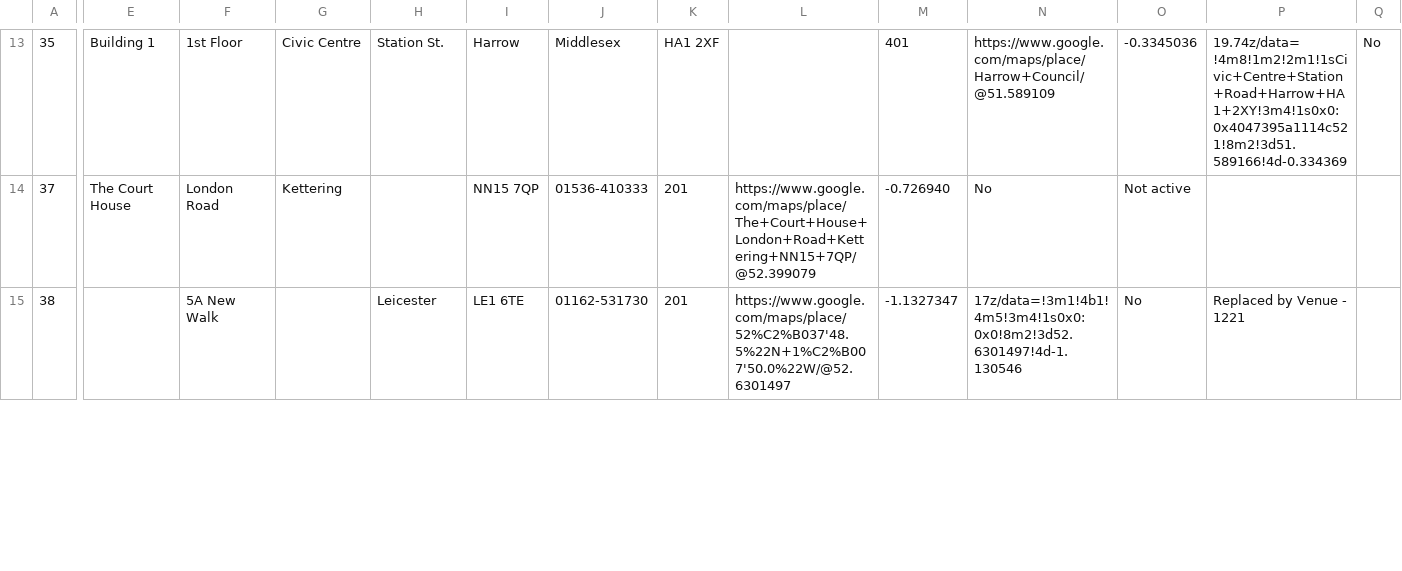
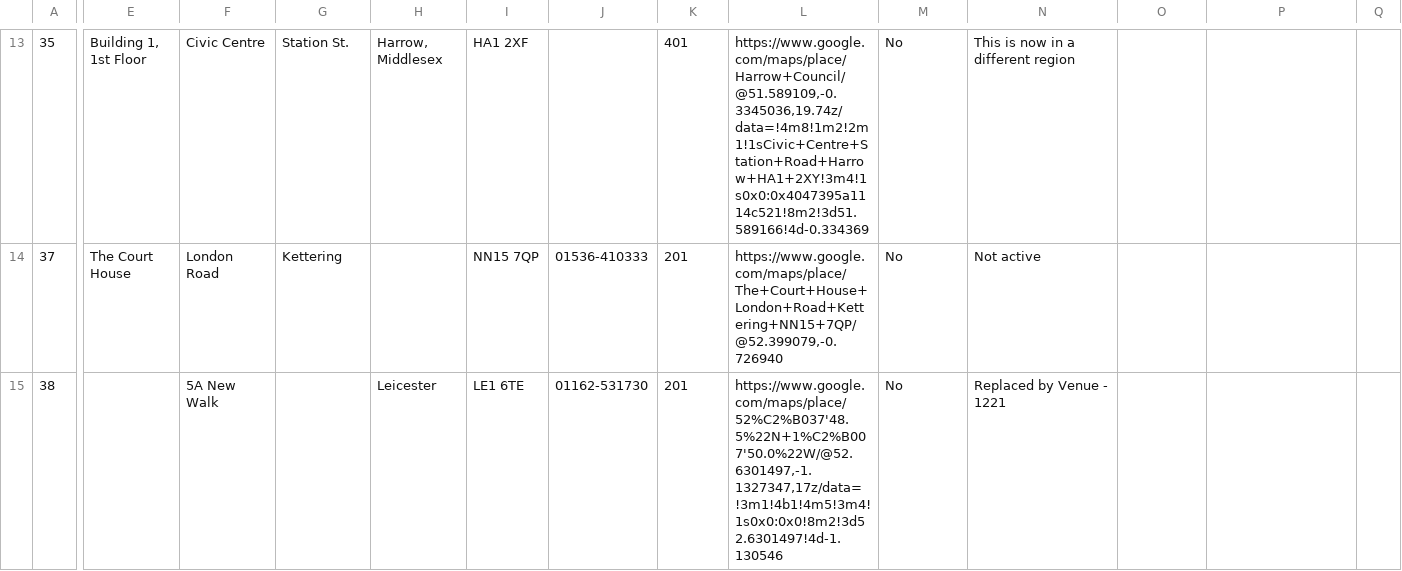
Before and after one commit to hmcts/sscs-common, a CSV file: src/main/resources/reference-data/sscs-venues.csv, drawn as a sheet; only a part is shown, gaps mark what is left out; the diff covers the shown part only; the diff names each change by its address in the sheet, - before the commit and + after, or states it on an @@ line.

Commit message:
SSCS-6763 - Reference data - Broken sscs-venues file

```diff
--- a/src/main/resources/reference-data/sscs-venues.csv
+++ b/src/main/resources/reference-data/sscs-venues.csv
-E13: Building 1
+E13: Building 1, 1st Floor
-F13: 1st Floor
+F13: Civic Centre
-G13: Civic Centre
+G13: Station St.
-H13: Station St.
+H13: Harrow, Middlesex
-I13: Harrow
+I13: HA1 2XF
-J13: Middlesex
+J13: (empty)
-K13: HA1 2XF
+K13: 401
-L13: (empty)
+L13: https://www.google.com/maps/place/Harrow+Council/@51.589109,-0.3345036,19.74z/data=!4m8!1m2!2m1!1sCivic+Centre+Station+Road+Harrow+HA1+2XY!3m4!1s0x0:0x4047395a1114c521!8m2!3d51.589166!4d-0.334369
-M13: 401
+M13: No
-N13: https://www.google.com/maps/place/Harrow+Council/@51.589109
+N13: This is now in a different region
-O13: -0.3345036
+O13: (empty)
-P13: 19.74z/data=!4m8!1m2!2m1!1sCivic+Centre+Station+Road+Harrow+HA1+2XY!3m4!1s0x0:0x4047395a1114c521!8m2!3d51.589166!4d-0.334369
+P13: (empty)
-Q13: No
+Q13: (empty)
-L14: https://www.google.com/maps/place/The+Court+House+London+Road+Kettering+NN15+7QP/@52.399079
+L14: https://www.google.com/maps/place/The+Court+House+London+Road+Kettering+NN15+7QP/@52.399079,-0.726940
-M14: -0.726940
+M14: No
-N14: No
+N14: Not active
-O14: Not active
+O14: (empty)
-L15: https://www.google.com/maps/place/52%C2%B037'48.5%22N+1%C2%B007'50.0%22W/@52.6301497
+L15: https://www.google.com/maps/place/52%C2%B037'48.5%22N+1%C2%B007'50.0%22W/@52.6301497,-1.1327347,17z/data=!3m1!4b1!4m5!3m4!1s0x0:0x0!8m2!3d52.6301497!4d-1.130546
-M15: -1.1327347
+M15: No
-N15: 17z/data=!3m1!4b1!4m5!3m4!1s0x0:0x0!8m2!3d52.6301497!4d-1.130546
+N15: Replaced by Venue - 1221
-O15: No
+O15: (empty)
-P15: Replaced by Venue - 1221
+P15: (empty)
```
Also changed, not shown: 138 edited cells elsewhere in this file.
